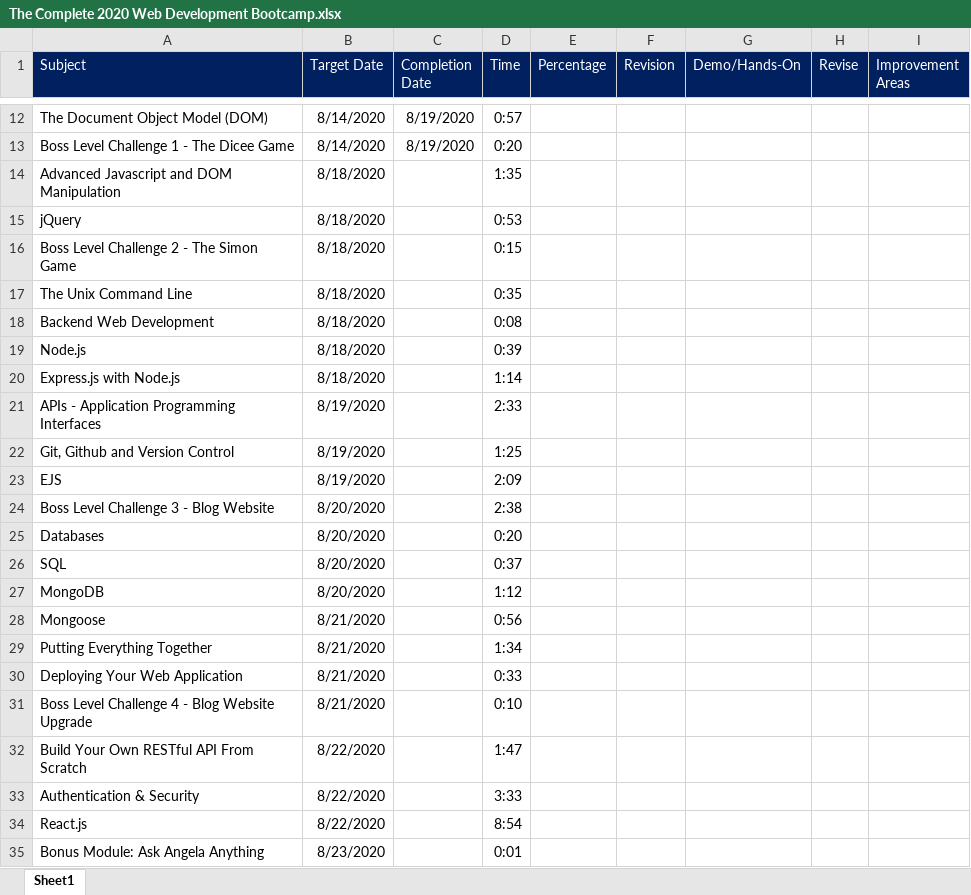
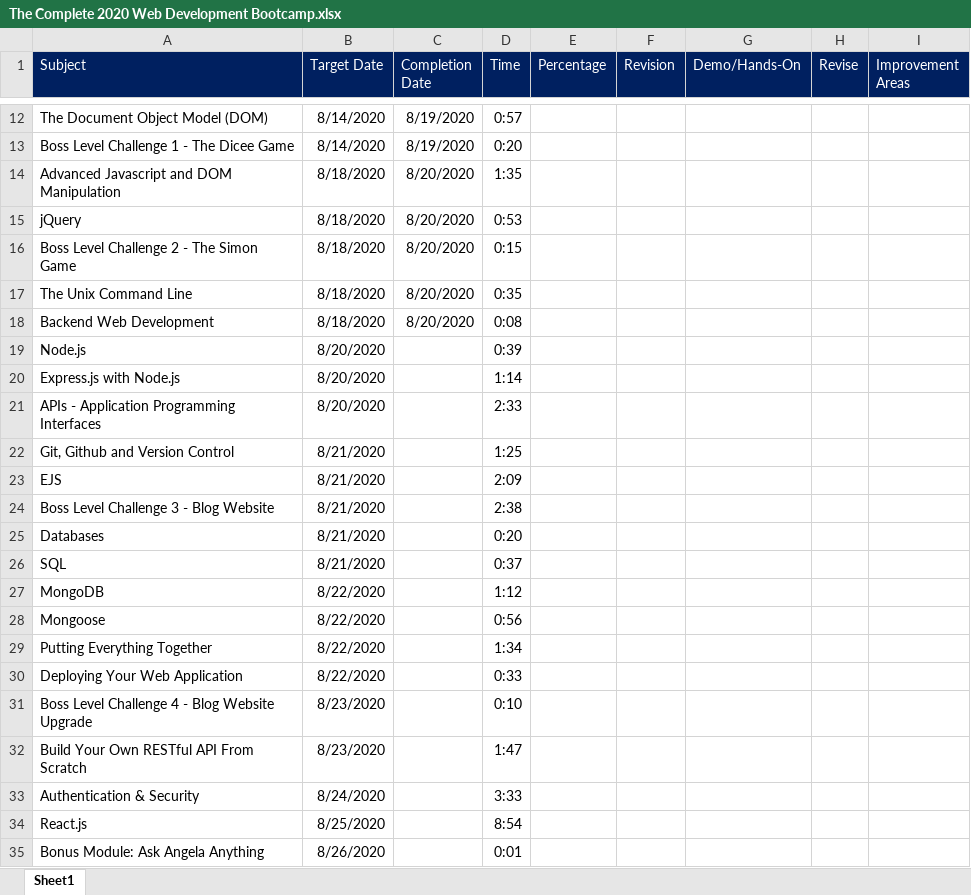
Before and after one commit to subhro2606/learning-essentials, an Excel workbook: Web Developement/The Complete 2020 Web Development Bootcamp/The Complete 2020 Web Development Bootcamp.xlsx, sheet Sheet1, drawn as a sheet; only a part is shown, gaps mark what is left out; values as stored, in another font and other column widths than the file's, no borders; the diff names each change by its address in the sheet, - before the commit and + after, or states it on an @@ line.

Commit message:
Web Developement Angela Yu Section 15 update

```diff
--- a/Web Developement/The Complete 2020 Web Development Bootcamp/The Complete 2020 Web Development Bootcamp.xlsx (sheet Sheet1)
+++ b/Web Developement/The Complete 2020 Web Development Bootcamp/The Complete 2020 Web Development Bootcamp.xlsx (sheet Sheet1)
-C14:C18 (Completion Date): (empty)
+C14:C18 (Completion Date): 8/20/2020
-B19:B20 (Target Date): 8/18/2020
+B19:B20 (Target Date): 8/20/2020
-B21 (Target Date): 8/19/2020
+B21 (Target Date): 8/20/2020
-B22:B23 (Target Date): 8/19/2020
+B22:B23 (Target Date): 8/21/2020
-B24:B26 (Target Date): 8/20/2020
+B24:B26 (Target Date): 8/21/2020
-B27 (Target Date): 8/20/2020
+B27 (Target Date): 8/22/2020
-B28:B30 (Target Date): 8/21/2020
+B28:B30 (Target Date): 8/22/2020
-B31 (Target Date): 8/21/2020
+B31 (Target Date): 8/23/2020
-B32 (Target Date): 8/22/2020
+B32 (Target Date): 8/23/2020
-B33 (Target Date): 8/22/2020
+B33 (Target Date): 8/24/2020
-B34 (Target Date): 8/22/2020
+B34 (Target Date): 8/25/2020
-B35 (Target Date): 8/23/2020
+B35 (Target Date): 8/26/2020
```
Also changed, not shown: 12 other files.
